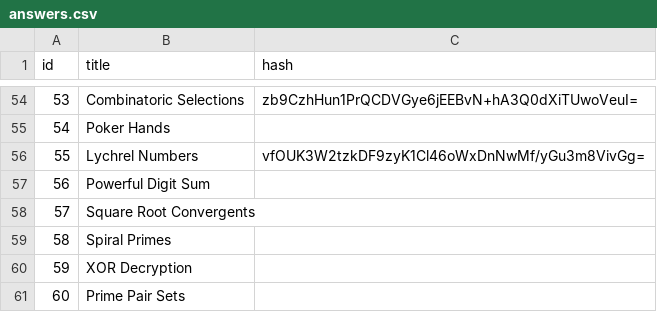
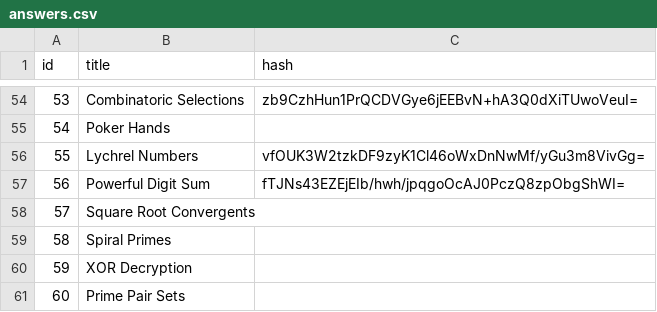
Before and after one commit to andrew-yoo/project-euler, a CSV file: answers.csv, drawn as a sheet; only a part is shown, gaps mark what is left out.

```diff
--- a/answers.csv
+++ b/answers.csv
@@ -56,3 +56,3 @@ id,title,hash
 55,"Lychrel Numbers",vfOUK3W2tzkDF9zyK1Cl46oWxDnNwMf/yGu3m8VivGg=
-56,"Powerful Digit Sum",
+56,"Powerful Digit Sum",fTJNs43EZEjEIb/hwh/jpqgoOcAJ0PczQ8zpObgShWI=
 57,"Square Root Convergents",
```
Also changed, not shown: 2 other files.
